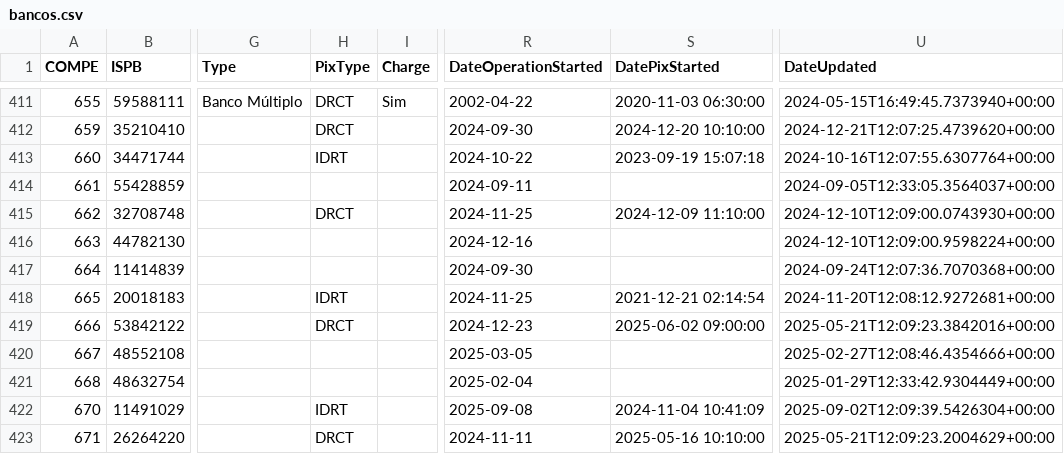
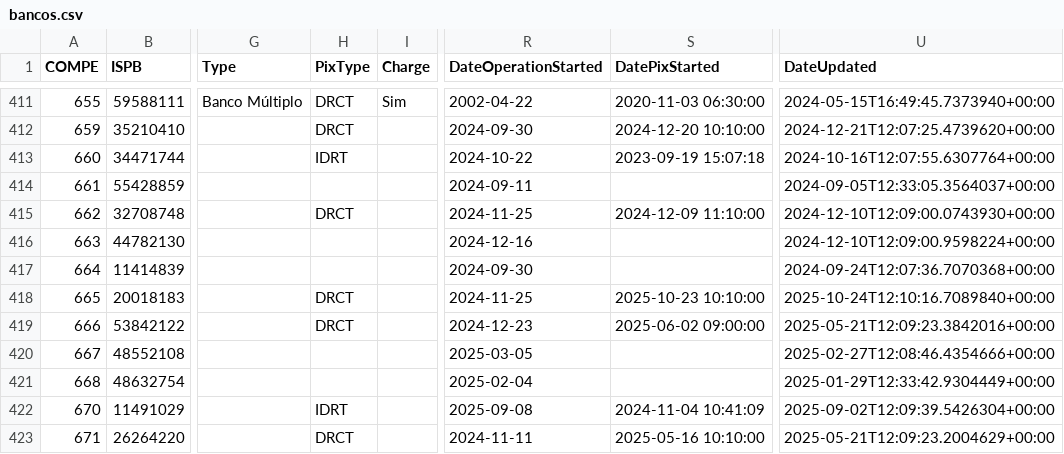
Before and after one commit to guibranco/BancosBrasileiros, a CSV file: data/bancos.csv, drawn as a sheet; only a part is shown, gaps mark what is left out; the diff names each change by its address in the sheet, - before the commit and + after, or states it on an @@ line.

```diff
--- a/data/bancos.csv
+++ b/data/bancos.csv
-H418 (PixType): IDRT
+H418 (PixType): DRCT
-S418 (DatePixStarted): 2021-12-21 02:14:54
+S418 (DatePixStarted): 2025-10-23 10:10:00
-U418 (DateUpdated): 2024-11-20T12:08:12.9272681+00:00
+U418 (DateUpdated): 2025-10-24T12:10:16.7089840+00:00
```
Also changed, not shown: 5 other files.
